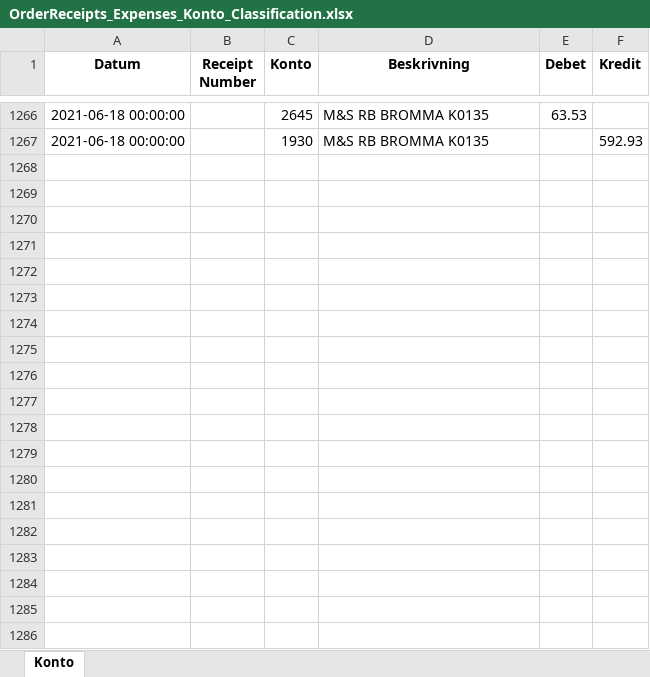
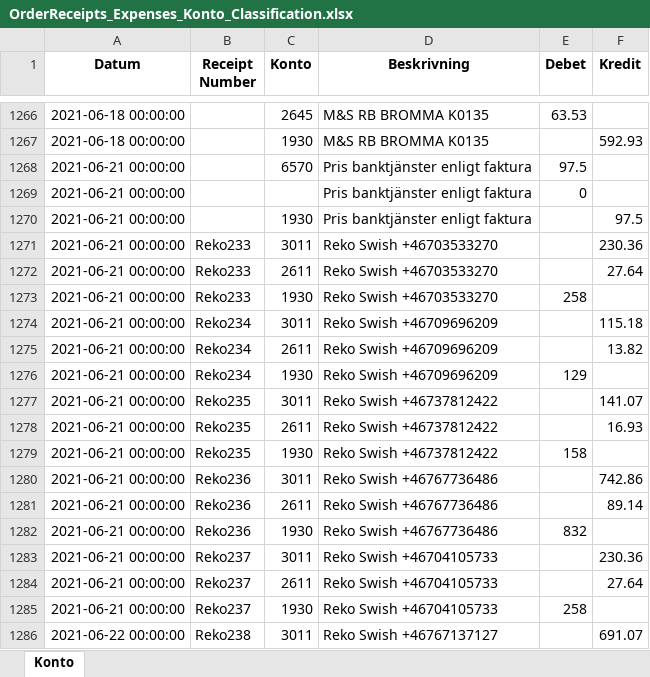
Before and after one commit to indbox/indbox.github.io, an Excel workbook: finance/OrderReceipts_Expenses_Konto_Classification.xlsx, sheet Konto, drawn as a sheet; only a part is shown, gaps mark what is left out; values as stored, in another font and other column widths than the file's, no borders; the diff covers the shown part only; the diff names each change by its address in the sheet, - before the commit and + after, or states it on an @@ line.

Commit message:
OrderReceipts_Expenses_Konto_Classification.xlsx/OrderReceipts_Expenses_Konto_Classification.csv: Entered 63 new rows for week ending 2021-06-27 (total 1329 rows)

```diff
--- a/finance/OrderReceipts_Expenses_Konto_Classification.xlsx (sheet Konto)
+++ b/finance/OrderReceipts_Expenses_Konto_Classification.xlsx (sheet Konto)
+row 1268: 2021-06-21 00:00:00 |  | 6570 | Pris banktjänster enligt faktura | 97.5
+row 1269: 2021-06-21 00:00:00 |  |  | Pris banktjänster enligt faktura | 0
+row 1270: 2021-06-21 00:00:00 |  | 1930 | Pris banktjänster enligt faktura |  | 97.5
+row 1271: 2021-06-21 00:00:00 | Reko233 | 3011 | Reko Swish +46703533270 |  | 230.36
+row 1272: 2021-06-21 00:00:00 | Reko233 | 2611 | Reko Swish +46703533270 |  | 27.64
+row 1273: 2021-06-21 00:00:00 | Reko233 | 1930 | Reko Swish +46703533270 | 258
+row 1274: 2021-06-21 00:00:00 | Reko234 | 3011 | Reko Swish +46709696209 |  | 115.18
+row 1275: 2021-06-21 00:00:00 | Reko234 | 2611 | Reko Swish +46709696209 |  | 13.82
+row 1276: 2021-06-21 00:00:00 | Reko234 | 1930 | Reko Swish +46709696209 | 129
+row 1277: 2021-06-21 00:00:00 | Reko235 | 3011 | Reko Swish +46737812422 |  | 141.07
+row 1278: 2021-06-21 00:00:00 | Reko235 | 2611 | Reko Swish +46737812422 |  | 16.93
+row 1279: 2021-06-21 00:00:00 | Reko235 | 1930 | Reko Swish +46737812422 | 158
+row 1280: 2021-06-21 00:00:00 | Reko236 | 3011 | Reko Swish +46767736486 |  | 742.86
+row 1281: 2021-06-21 00:00:00 | Reko236 | 2611 | Reko Swish +46767736486 |  | 89.14
+row 1282: 2021-06-21 00:00:00 | Reko236 | 1930 | Reko Swish +46767736486 | 832
+row 1283: 2021-06-21 00:00:00 | Reko237 | 3011 | Reko Swish +46704105733 |  | 230.36
+row 1284: 2021-06-21 00:00:00 | Reko237 | 2611 | Reko Swish +46704105733 |  | 27.64
+row 1285: 2021-06-21 00:00:00 | Reko237 | 1930 | Reko Swish +46704105733 | 258
+row 1286: 2021-06-22 00:00:00 | Reko238 | 3011 | Reko Swish +46767137127 |  | 691.07
```
Also changed, not shown: 44 added rows elsewhere in this sheet, 1 other file.
